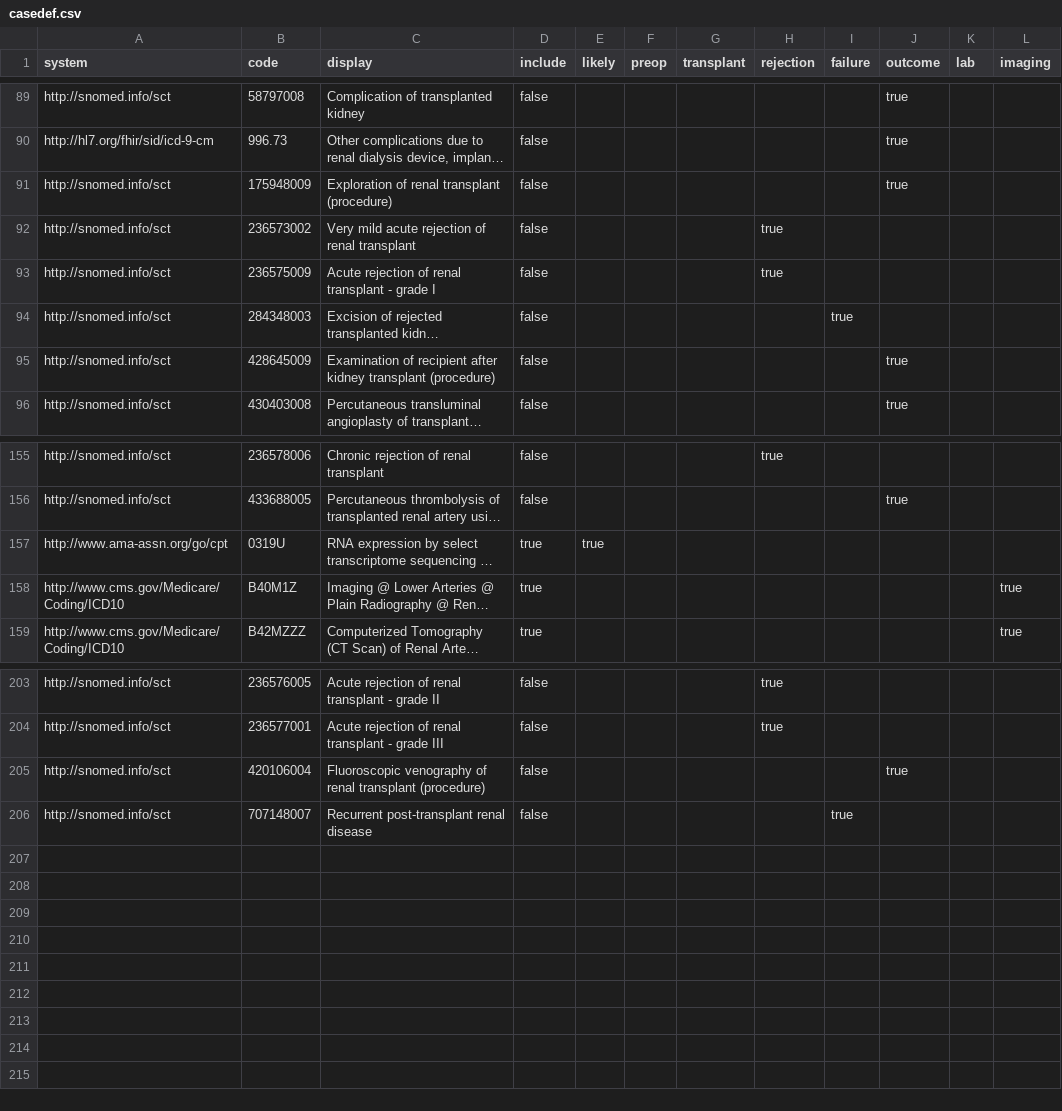
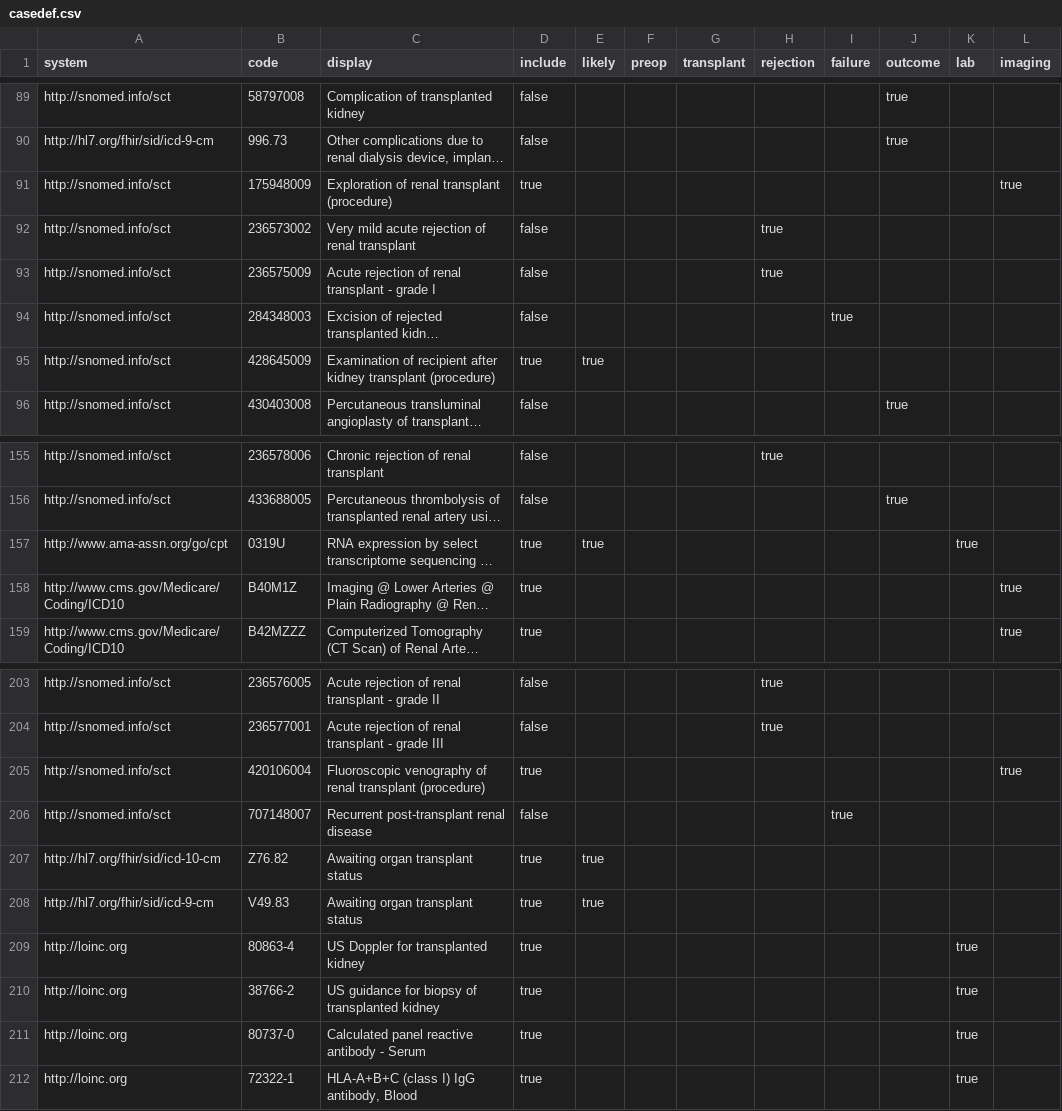
Before and after one commit to smart-on-fhir/cumulus-library-kidney-transplant, a CSV file: spreadsheet/casedef.csv, drawn as a sheet; only a part is shown, gaps mark what is left out; long unchanged cells end in …; the diff names each change by its address in the sheet, - before the commit and + after, or states it on an @@ line.

Commit message:
casedef.csv updated (+) include transplant procedures 175948009,428645009 (+) include 0319U RNA expression by select transcriptome (+) include ICD10/ICD9 "VCODES" for visit status as "likely" (+) include US doppler/guidance LOINC imaging
Relates to
https://github.com/smart-on-fhir/cumulus-library-kidney-transplant/issues/75
https://github.com/smart-on-fhir/cumulus-library-kidney-transplant/issues/66
https://github.com/smart-on-fhir/cumulus-library-kidney-transplant/issues/39

```diff
--- a/spreadsheet/casedef.csv
+++ b/spreadsheet/casedef.csv
-D91 (include): false
+D91 (include): true
-J91 (outcome): true
+J91 (outcome): (empty)
-L91 (imaging): (empty)
+L91 (imaging): true
-D95 (include): false
+D95 (include): true
-E95 (likely): (empty)
+E95 (likely): true
-J95 (outcome): true
+J95 (outcome): (empty)
-K157 (lab): (empty)
+K157 (lab): true
-D205 (include): false
+D205 (include): true
-J205 (outcome): true
+J205 (outcome): (empty)
-L205 (imaging): (empty)
+L205 (imaging): true
+row 207: http://hl7.org/fhir/sid/icd-10-cm | Z76.82 | Awaiting organ transplant status | true | true
+row 208: http://hl7.org/fhir/sid/icd-9-cm | V49.83 | Awaiting organ transplant status | true | true
+row 209: http://loinc.org | 80863-4 | US Doppler for transplanted kidney | true |  |  |  |  |  |  | true
+row 210: http://loinc.org | 38766-2 | US guidance for biopsy of transplanted kidney | true |  |  |  |  |  |  | true
+row 211: http://loinc.org | 80737-0 | Calculated panel reactive antibody - Serum | true |  |  |  |  |  |  | true
+row 212: http://loinc.org | 72322-1 | HLA-A+B+C (class I) IgG antibody, Blood | true |  |  |  |  |  |  | true
```
